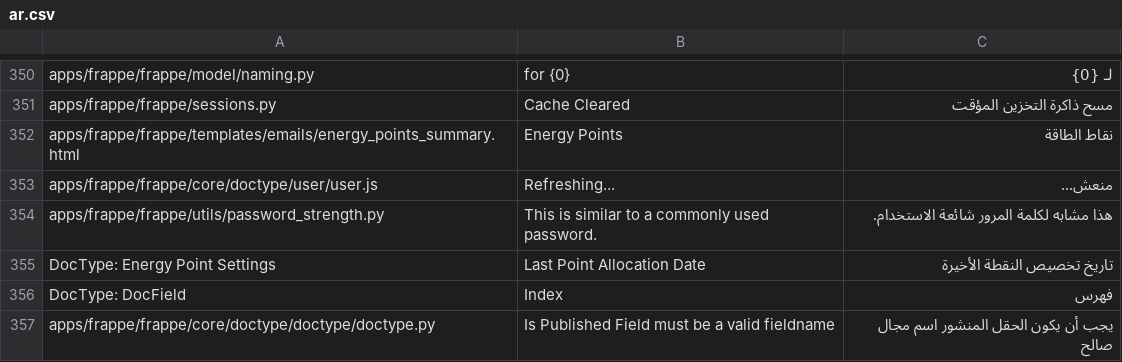
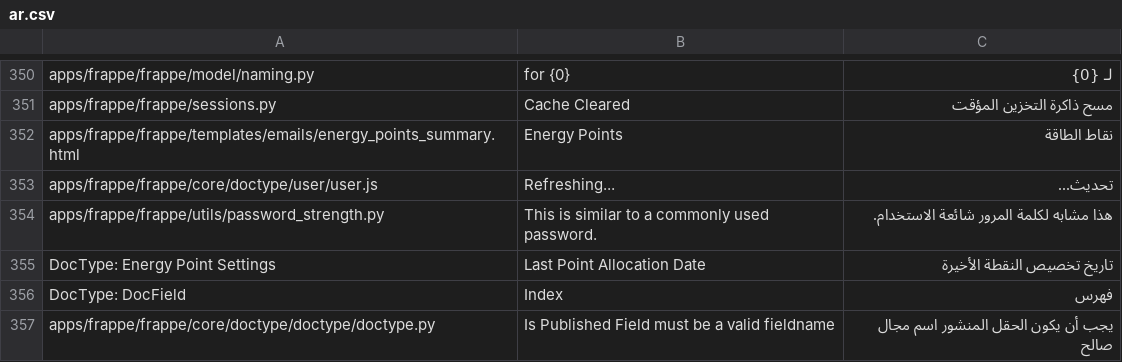
Before and after one commit to Aldawsari395/erpnext_arabic_trans, a CSV file: frappe/ar.csv, drawn as a sheet; only a part is shown, gaps mark what is left out.

Commit message:
change mon3sh to thdeth

```diff
--- a/frappe/ar.csv
+++ b/frappe/ar.csv
@@ -357,3 +357,3 @@ apps/frappe/frappe/sessions.py,Cache Cleared,مسح ذاكرة التخزين ا
 apps/frappe/frappe/templates/emails/energy_points_summary.html,Energy Points,نقاط الطاقة
-apps/frappe/frappe/core/doctype/user/user.js,Refreshing...,منعش...
+apps/frappe/frappe/core/doctype/user/user.js,Refreshing...,تحديث...
 apps/frappe/frappe/utils/password_strength.py,This is similar to a commonly used password.,هذا مشابه لكلمة المرور شائعة الاستخدام.
```
